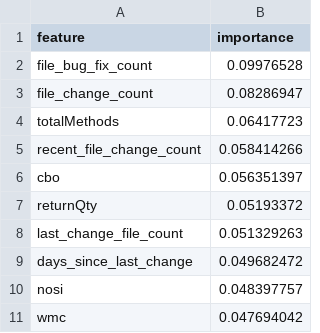
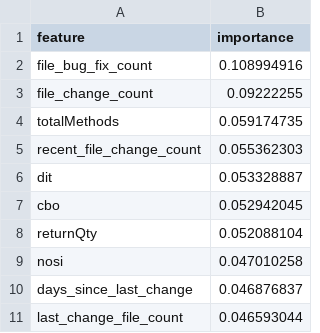
Before and after one commit to Penkei/SDP-for-GitHub, a CSV file: ml_workspace/results/github_top_10_features.csv, drawn as a sheet.

```diff
--- a/ml_workspace/results/github_top_10_features.csv
+++ b/ml_workspace/results/github_top_10_features.csv
@@ -1,11 +1,11 @@
 feature,importance
-file_bug_fix_count,0.09976528
-file_change_count,0.08286947
-totalMethods,0.06417723
-recent_file_change_count,0.058414266
-cbo,0.056351397
-returnQty,0.05193372
-last_change_file_count,0.051329263
-days_since_last_change,0.049682472
-nosi,0.048397757
-wmc,0.047694042
+file_bug_fix_count,0.108994916
+file_change_count,0.09222255
+totalMethods,0.059174735
+recent_file_change_count,0.055362303
+dit,0.053328887
+cbo,0.052942045
+returnQty,0.052088104
+nosi,0.047010258
+days_since_last_change,0.046876837
+last_change_file_count,0.046593044
```
Also changed, not shown: ml_workspace/results/github_feature_importance.csv, ml_workspace/results/github_model_comparison.csv, 6 other files.
